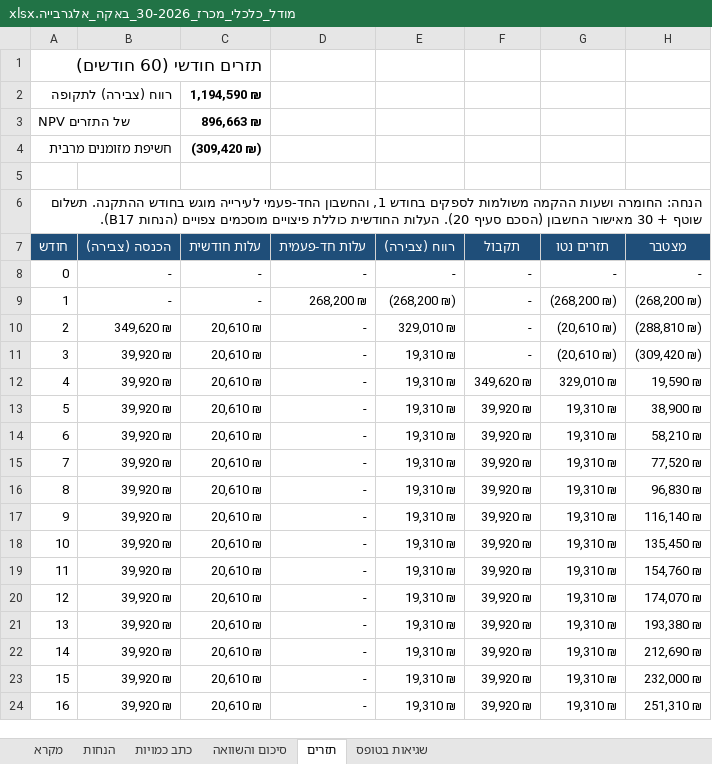
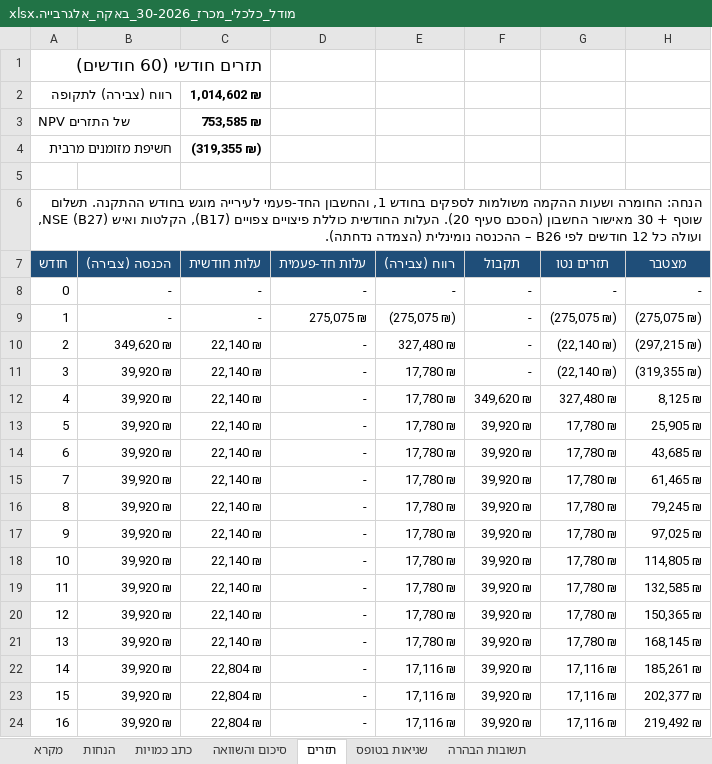
Before and after one commit to itamaraaf-glitch/notification-system-fix, an Excel workbook: tenders/analysis/2026-baqa-30/מודל_כלכלי_מכרז_30-2026_באקה_אלגרבייה.xlsx, sheet תזרים, drawn as a sheet; only a part is shown; values as stored, in another font and other column widths than the file's, no borders; the diff covers the shown part only; the diff names each change by its address in the sheet, - before the commit and + after, or states it on an @@ line.

```diff
--- a/tenders/analysis/2026-baqa-30/מודל_כלכלי_מכרז_30-2026_באקה_אלגרבייה.xlsx (sheet תזרים)
+++ b/tenders/analysis/2026-baqa-30/מודל_כלכלי_מכרז_30-2026_באקה_אלגרבייה.xlsx (sheet תזרים)
+sheet tab: תשובות הבהרה
-C2 (עלות חודשית): 1,194,590 ₪
+C2 (עלות חודשית): 1,014,602 ₪
-C3 (עלות חודשית): 896,663 ₪
+C3 (עלות חודשית): 753,585 ₪
-C4 (עלות חודשית): (309,420 ₪)
+C4 (עלות חודשית): (319,355 ₪)
-A6 (חודש): …כוללת פיצויים מוסכמים צפויים (הנחות B17).
+A6 (חודש): …כוללת פיצויים צפויים (B17), הקלטות ואיש NSE (B27), ועולה כל 12 חודשים לפי B26 – ההכנסה נומינלית (הצמדה נדחתה).
-D9 (עלות חד-פעמית): 268,200 ₪
+D9 (עלות חד-פעמית): 275,075 ₪
-E9 (רווח (צבירה)): (268,200 ₪)
+E9 (רווח (צבירה)): (275,075 ₪)
-G9 (תזרים נטו): (268,200 ₪)
+G9 (תזרים נטו): (275,075 ₪)
-H9 (מצטבר): (268,200 ₪)
+H9 (מצטבר): (275,075 ₪)
-C10:C21 (עלות חודשית): 20,610 ₪
+C10:C21 (עלות חודשית): 22,140 ₪
-E10 (רווח (צבירה)): 329,010 ₪
+E10 (רווח (צבירה)): 327,480 ₪
-G10:G11 (תזרים נטו): (20,610 ₪)
+G10:G11 (תזרים נטו): (22,140 ₪)
-H10 (מצטבר): (288,810 ₪)
+H10 (מצטבר): (297,215 ₪)
-E11:E21 (רווח (צבירה)): 19,310 ₪
+E11:E21 (רווח (צבירה)): 17,780 ₪
-H11 (מצטבר): (309,420 ₪)
+H11 (מצטבר): (319,355 ₪)
-G12 (תזרים נטו): 329,010 ₪
+G12 (תזרים נטו): 327,480 ₪
-H12 (מצטבר): 19,590 ₪
+H12 (מצטבר): 8,125 ₪
-G13:G21 (תזרים נטו): 19,310 ₪
+G13:G21 (תזרים נטו): 17,780 ₪
-H13 (מצטבר): 38,900 ₪
+H13 (מצטבר): 25,905 ₪
-H14 (מצטבר): 58,210 ₪
+H14 (מצטבר): 43,685 ₪
-H15 (מצטבר): 77,520 ₪
+H15 (מצטבר): 61,465 ₪
-H16 (מצטבר): 96,830 ₪
+H16 (מצטבר): 79,245 ₪
-H17 (מצטבר): 116,140 ₪
+H17 (מצטבר): 97,025 ₪
-H18 (מצטבר): 135,450 ₪
+H18 (מצטבר): 114,805 ₪
-H19 (מצטבר): 154,760 ₪
+H19 (מצטבר): 132,585 ₪
-H20 (מצטבר): 174,070 ₪
+H20 (מצטבר): 150,365 ₪
-H21 (מצטבר): 193,380 ₪
+H21 (מצטבר): 168,145 ₪
-C22:C24 (עלות חודשית): 20,610 ₪
+C22:C24 (עלות חודשית): 22,804 ₪
-E22:E24 (רווח (צבירה)): 19,310 ₪
+E22:E24 (רווח (צבירה)): 17,116 ₪
-G22:G24 (תזרים נטו): 19,310 ₪
+G22:G24 (תזרים נטו): 17,116 ₪
-H22 (מצטבר): 212,690 ₪
+H22 (מצטבר): 185,261 ₪
-H23 (מצטבר): 232,000 ₪
+H23 (מצטבר): 202,377 ₪
-H24 (מצטבר): 251,310 ₪
+H24 (מצטבר): 219,492 ₪
```
Also changed, not shown: 176 edited cells elsewhere in this sheet, sheet סיכום והשוואה, sheet הנחות, sheet כתב כמויות, sheet מקרא, formulas that keep their value, 2 other files.
